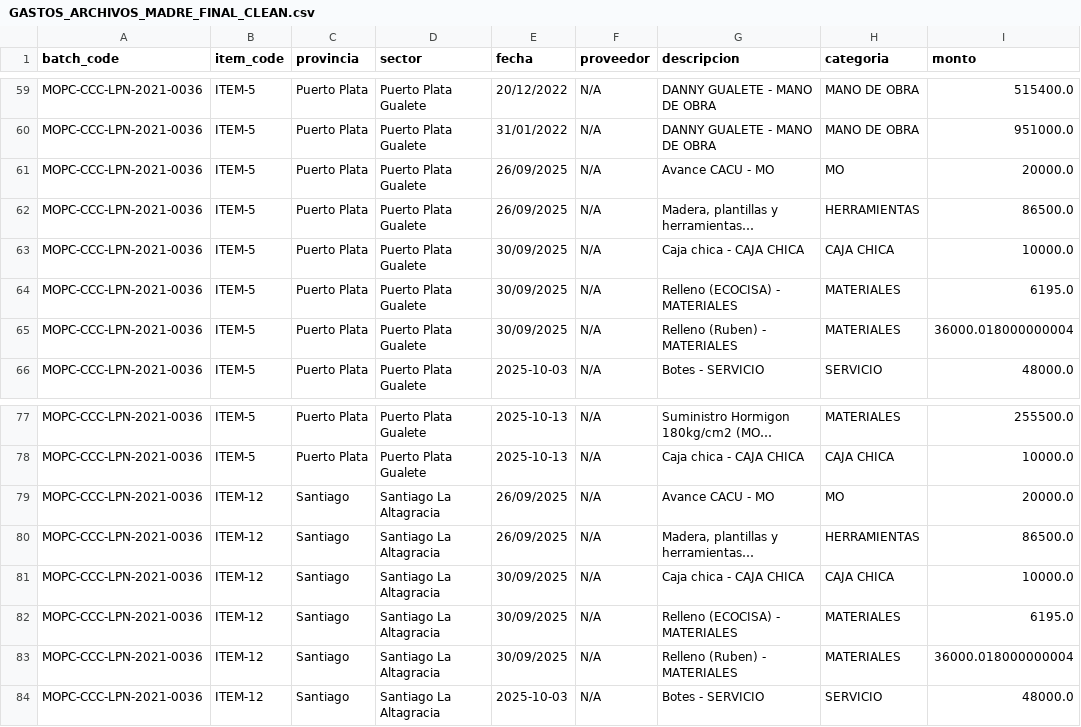
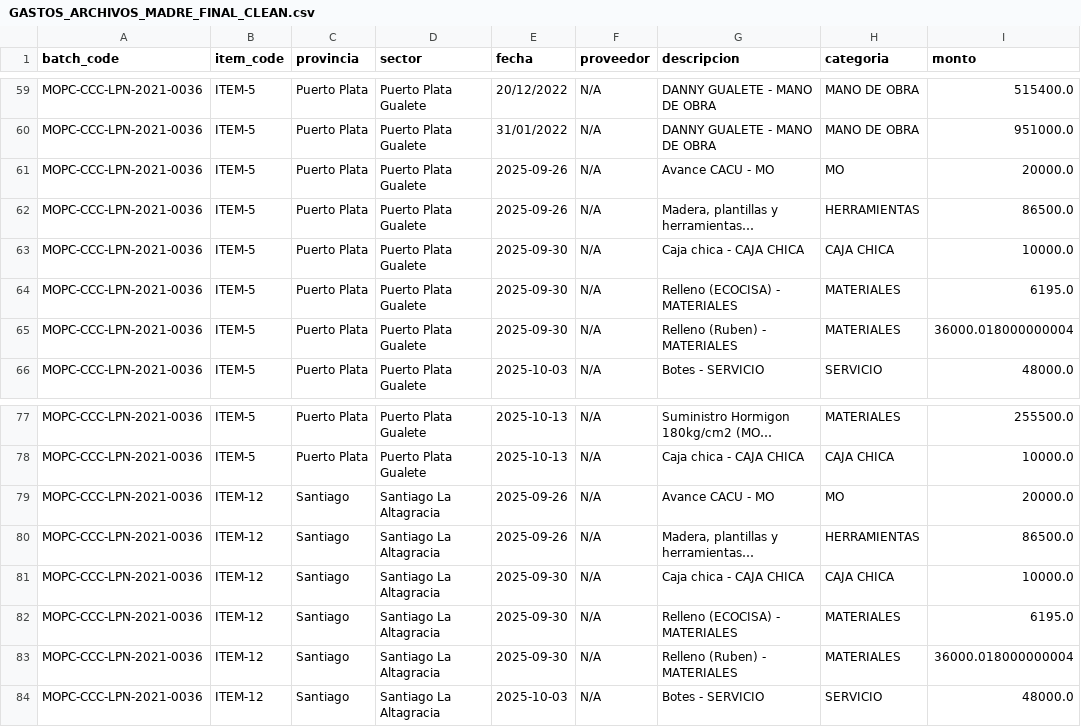
Before and after one commit to jhta712-max/JHOTA-appCG, a CSV file: GASTOS_ARCHIVOS_MADRE_FINAL_CLEAN.csv, drawn as a sheet; only a part is shown, gaps mark what is left out; long unchanged cells end in …; the diff covers the shown part only; the diff names each change by its address in the sheet, - before the commit and + after, or states it on an @@ line.

```diff
--- a/GASTOS_ARCHIVOS_MADRE_FINAL_CLEAN.csv
+++ b/GASTOS_ARCHIVOS_MADRE_FINAL_CLEAN.csv
-E61:E62 (fecha): 26/09/2025
+E61:E62 (fecha): 2025-09-26
-E63:E65 (fecha): 30/09/2025
+E63:E65 (fecha): 2025-09-30
-E79:E80 (fecha): 26/09/2025
+E79:E80 (fecha): 2025-09-26
-E81:E83 (fecha): 30/09/2025
+E81:E83 (fecha): 2025-09-30
```
Also changed, not shown: 4 edited cells elsewhere in this file.
